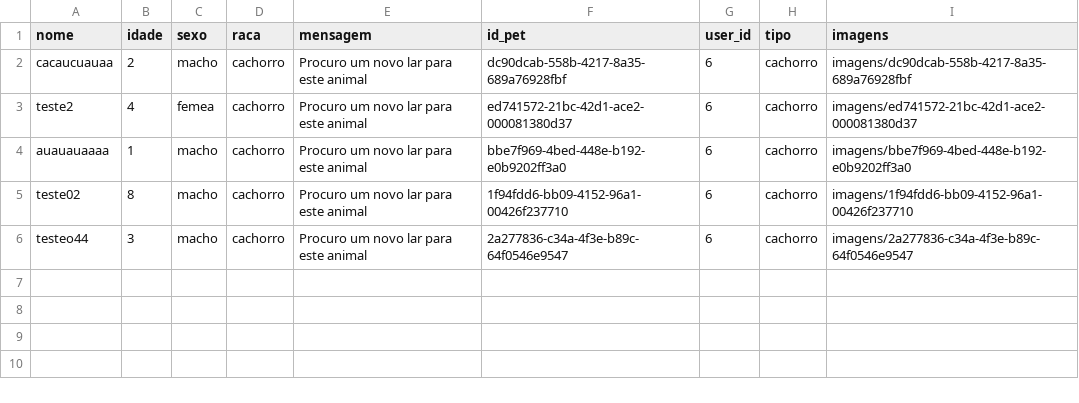
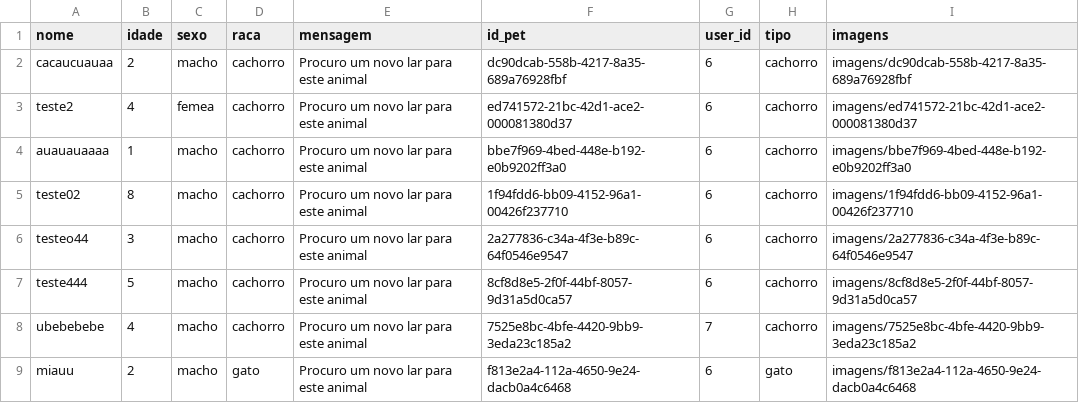
Before and after one commit to nevesarthur0015/MatchPet, a CSV file: data/pets.csv, drawn as a sheet; the diff names each change by its address in the sheet, - before the commit and + after, or states it on an @@ line.

```diff
--- a/data/pets.csv
+++ b/data/pets.csv
+row 7: teste444 | 5 | macho | cachorro | Procuro um novo lar para este animal | 8cf8d8e5-2f0f-44bf-8057-9d31a5d0ca57 | 6 | cachorro | imagens/8cf8d8e5-2f0f-44bf-8057-9d31a5d0ca57
+row 8: ubebebebe | 4 | macho | cachorro | Procuro um novo lar para este animal | 7525e8bc-4bfe-4420-9bb9-3eda23c185a2 | 7 | cachorro | imagens/7525e8bc-4bfe-4420-9bb9-3eda23c185a2
+row 9: miauu | 2 | macho | gato | Procuro um novo lar para este animal | f813e2a4-112a-4650-9e24-dacb0a4c6468 | 6 | gato | imagens/f813e2a4-112a-4650-9e24-dacb0a4c6468
```
Also changed, not shown: 15 other files.
